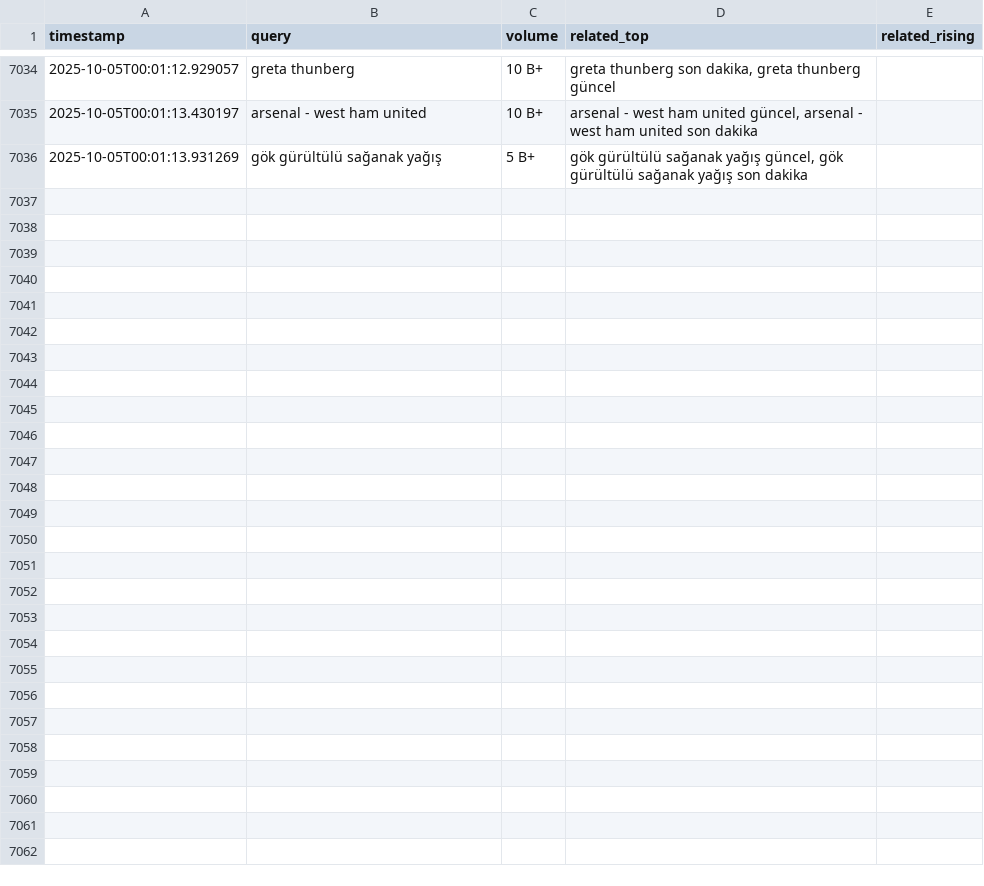
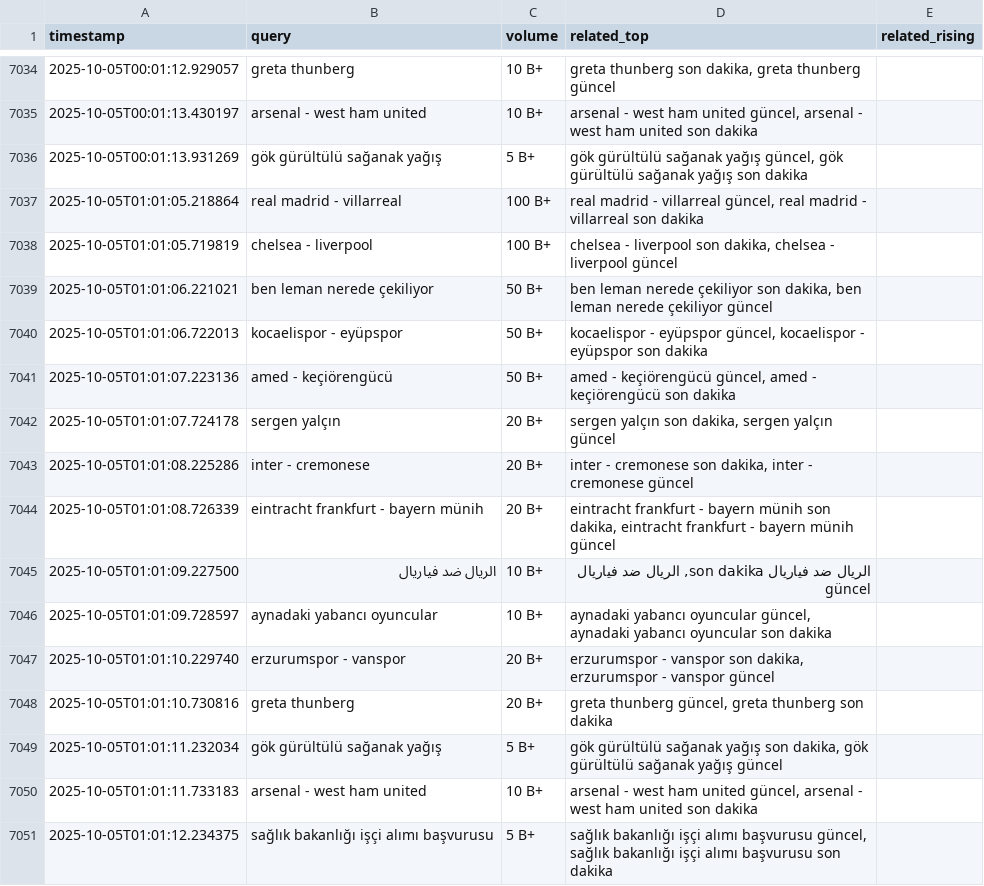
Before and after one commit to igyccmt/trends-scraper, a CSV file: trends.csv, drawn as a sheet; only a part is shown, gaps mark what is left out; the diff names each change by its address in the sheet, - before the commit and + after, or states it on an @@ line.

```diff
--- a/trends.csv
+++ b/trends.csv
+row 7037: 2025-10-05T01:01:05.218864 | real madrid - villarreal | 100 B+ | real madrid - villarreal güncel, real madrid - villarreal son dakika
+row 7038: 2025-10-05T01:01:05.719819 | chelsea - liverpool | 100 B+ | chelsea - liverpool son dakika, chelsea - liverpool güncel
+row 7039: 2025-10-05T01:01:06.221021 | ben leman nerede çekiliyor | 50 B+ | ben leman nerede çekiliyor son dakika, ben leman nerede çekiliyor güncel
+row 7040: 2025-10-05T01:01:06.722013 | kocaelispor - eyüpspor | 50 B+ | kocaelispor - eyüpspor güncel, kocaelispor - eyüpspor son dakika
+row 7041: 2025-10-05T01:01:07.223136 | amed - keçiörengücü | 50 B+ | amed - keçiörengücü güncel, amed - keçiörengücü son dakika
+row 7042: 2025-10-05T01:01:07.724178 | sergen yalçın | 20 B+ | sergen yalçın son dakika, sergen yalçın güncel
+row 7043: 2025-10-05T01:01:08.225286 | inter - cremonese | 20 B+ | inter - cremonese son dakika, inter - cremonese güncel
+row 7044: 2025-10-05T01:01:08.726339 | eintracht frankfurt - bayern münih | 20 B+ | eintracht frankfurt - bayern münih son dakika, eintracht frankfurt - bayern münih güncel
+row 7045: 2025-10-05T01:01:09.227500 | الريال ضد فياريال | 10 B+ | الريال ضد فياريال son dakika, الريال ضد فياريال güncel
+row 7046: 2025-10-05T01:01:09.728597 | aynadaki yabancı oyuncular | 10 B+ | aynadaki yabancı oyuncular güncel, aynadaki yabancı oyuncular son dakika
+row 7047: 2025-10-05T01:01:10.229740 | erzurumspor - vanspor | 20 B+ | erzurumspor - vanspor son dakika, erzurumspor - vanspor güncel
+row 7048: 2025-10-05T01:01:10.730816 | greta thunberg | 20 B+ | greta thunberg güncel, greta thunberg son dakika
+row 7049: 2025-10-05T01:01:11.232034 | gök gürültülü sağanak yağış | 5 B+ | gök gürültülü sağanak yağış son dakika, gök gürültülü sağanak yağış güncel
+row 7050: 2025-10-05T01:01:11.733183 | arsenal - west ham united | 10 B+ | arsenal - west ham united güncel, arsenal - west ham united son dakika
+row 7051: 2025-10-05T01:01:12.234375 | sağlık bakanlığı işçi alımı başvurusu | 5 B+ | sağlık bakanlığı işçi alımı başvurusu güncel, sağlık bakanlığı işçi alımı başvurusu son dakika
```
Also changed, not shown: trends_2025-10-05.csv.
